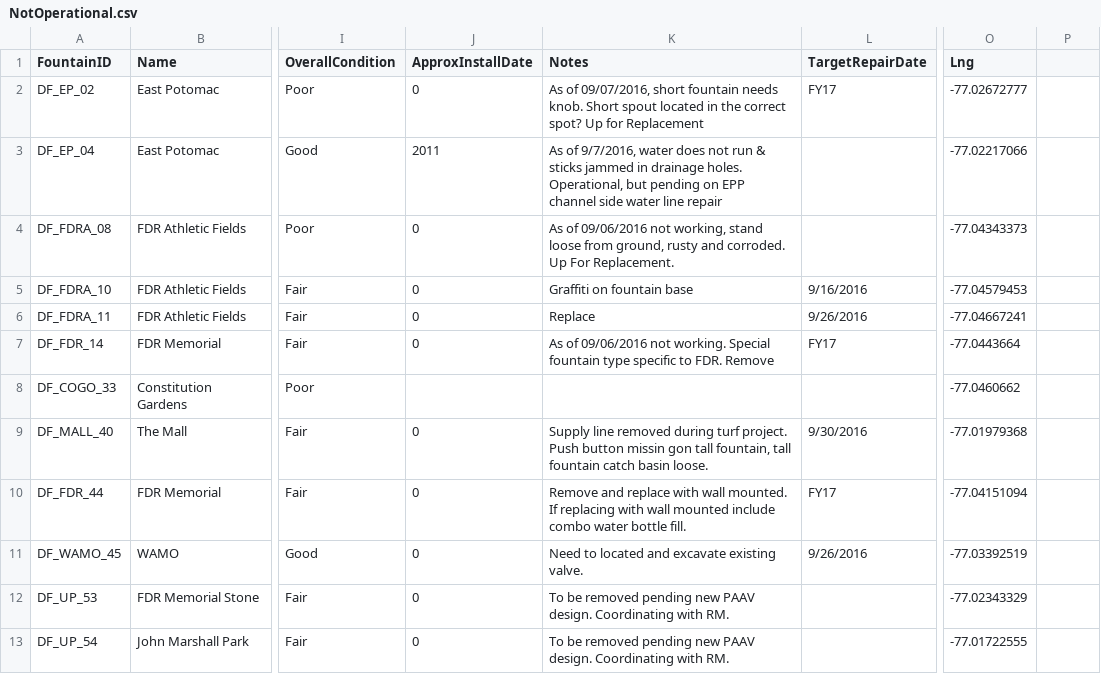
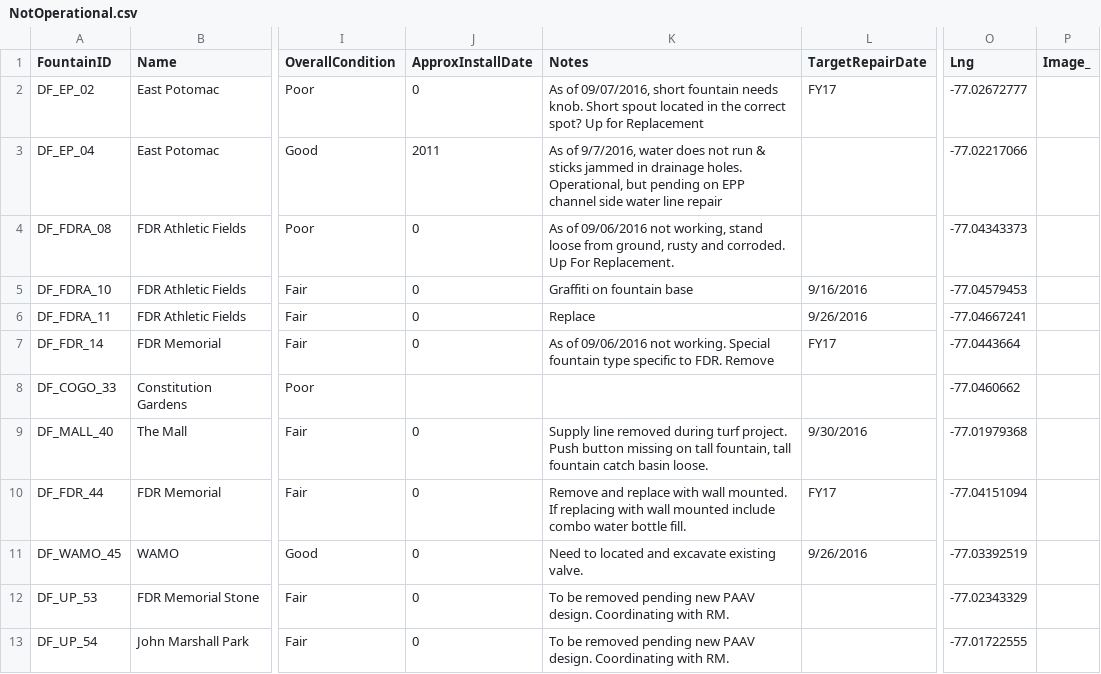
Before and after one commit to joshuaeveleth/GIS_NPMap, a CSV file: NotOperational.csv, drawn as a sheet; only a part is shown, gaps mark what is left out; the diff names each change by its address in the sheet, - before the commit and + after, or states it on an @@ line.

```diff
--- a/NotOperational.csv
+++ b/NotOperational.csv
-P1: (empty)
+P1: Image_
-K9 (Notes): …Push button missin gon tall fountain,…
+K9 (Notes): …Push button missing on tall fountain,…
```
Also changed, not shown: FullyOperational.csv, PartiallyOperational.csv.
